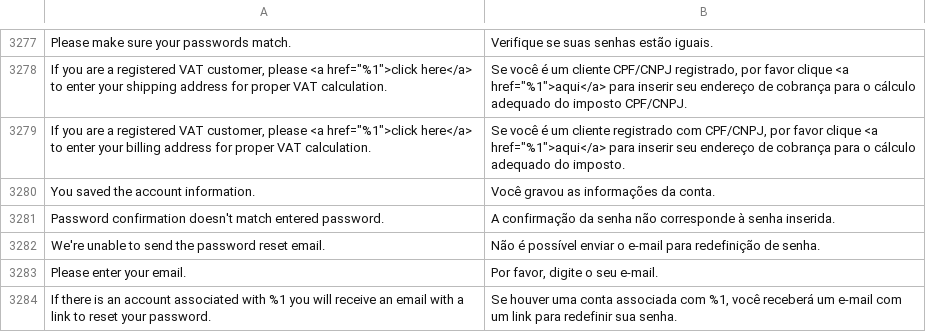
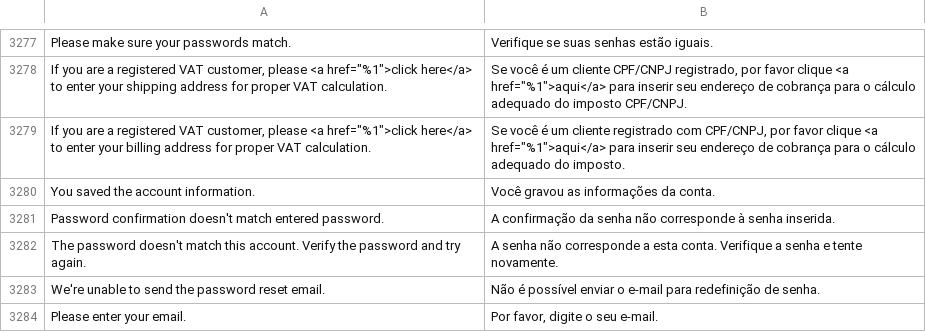
Before and after one commit to magento-l10n/language-pt_BR, a CSV file: pt_BR.csv, drawn as a sheet; only a part is shown, gaps mark what is left out; the shorter side is filled out with more unchanged rows; the diff names each change by its address in the sheet, - before the commit and + after, or states it on an @@ line.

Commit message:
Updating translations from Crowdin.

```diff
--- a/pt_BR.csv
+++ b/pt_BR.csv
+row 3282: The password doesn't match this account. Verify the password and try again. | A senha não corresponde a esta conta. Verifique a senha e tente novamente.
```
Also changed, not shown: 1 other file.
